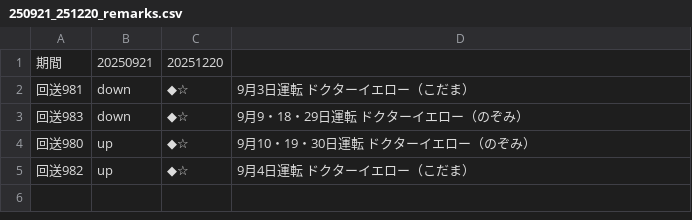
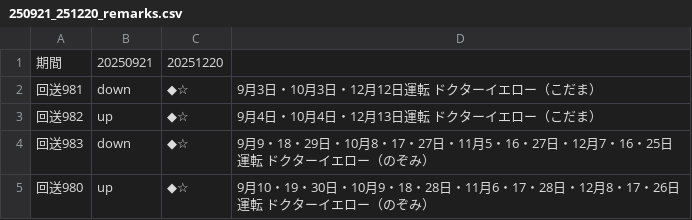
Before and after one commit to togashigg/shinkansen-simulator, a CSV file: shinkansen_simulator/timetable/remarks/250921_251220_remarks.csv, drawn as a sheet.

Commit message:
add Dr.Yellow's timetable

```diff
--- a/shinkansen_simulator/timetable/remarks/250921_251220_remarks.csv
+++ b/shinkansen_simulator/timetable/remarks/250921_251220_remarks.csv
@@ -1,5 +1,5 @@
 期間,20250921,20251220
-回送981,down,◆☆,9月3日運転　ドクターイエロー（こだま）
-回送983,down,◆☆,9月9・18・29日運転　ドクターイエロー（のぞみ）
-回送980,up,◆☆,9月10・19・30日運転　ドクターイエロー（のぞみ）
-回送982,up,◆☆,9月4日運転　ドクターイエロー（こだま）
+回送981,down,◆☆,9月3日・10月3日・12月12日運転　ドクターイエロー（こだま）
+回送982,up,◆☆,9月4日・10月4日・12月13日運転　ドクターイエロー（こだま）
+回送983,down,◆☆,9月9・18・29日・10月8・17・27日・11月5・16・27日・12月7・16・25日運転　ドクターイエロー（のぞみ）
+回送980,up,◆☆,9月10・19・30日・10月9・18・28日・11月6・17・28日・12月8・17・26日運転　ドクターイエロー（のぞみ）
```
